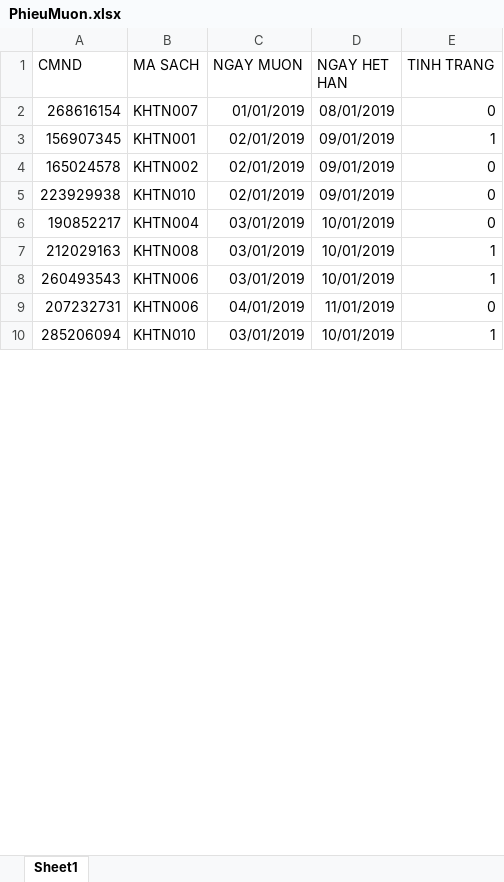
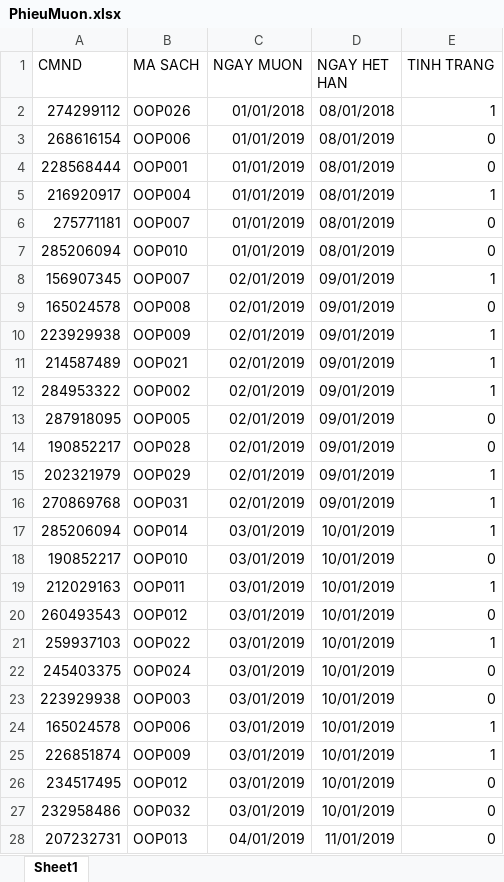
Before and after one commit to 1712878/OOP_LT_LIRBRARY, an Excel workbook: 1712878/LIBRARY/FILE/PhieuMuon.xlsx, sheet Sheet1, drawn as a sheet; only a part is shown; values as stored, in another font and other column widths than the file's, no borders; removed rows and columns are numbered as before the commit, all else as after; the diff covers the shown part only; the diff names each change by its address in the sheet, - before the commit and + after, or states it on an @@ line.

```diff
--- a/1712878/LIBRARY/FILE/PhieuMuon.xlsx (sheet Sheet1)
+++ b/1712878/LIBRARY/FILE/PhieuMuon.xlsx (sheet Sheet1)
+row 2: 274299112 | OOP026 | 01/01/2018 | 08/01/2018 | 1
-B3 (MA SACH): KHTN007
+B3 (MA SACH): OOP006
+row 4: 228568444 | OOP001 | 01/01/2019 | 08/01/2019 | 0
+row 5: 216920917 | OOP004 | 01/01/2019 | 08/01/2019 | 1
+row 6: 275771181 | OOP007 | 01/01/2019 | 08/01/2019 | 0
+row 7: 285206094 | OOP010 | 01/01/2019 | 08/01/2019 | 0
-B8 (MA SACH): KHTN001
+B8 (MA SACH): OOP007
-B9 (MA SACH): KHTN002
+B9 (MA SACH): OOP008
-B10 (MA SACH): KHTN010
+B10 (MA SACH): OOP009
-E10 (TINH TRANG): 0
+E10 (TINH TRANG): 1
+row 11: 214587489 | OOP021 | 02/01/2019 | 09/01/2019 | 1
+row 12: 284953322 | OOP002 | 02/01/2019 | 09/01/2019 | 1
+row 13: 287918095 | OOP005 | 02/01/2019 | 09/01/2019 | 0
+row 14: 190852217 | OOP028 | 02/01/2019 | 09/01/2019 | 0
+row 15: 202321979 | OOP029 | 02/01/2019 | 09/01/2019 | 1
+row 16: 270869768 | OOP031 | 02/01/2019 | 09/01/2019 | 1
+row 17: 285206094 | OOP014 | 03/01/2019 | 10/01/2019 | 1
-B18 (MA SACH): KHTN004
+B18 (MA SACH): OOP010
-B19 (MA SACH): KHTN008
+B19 (MA SACH): OOP011
-B20 (MA SACH): KHTN006
+B20 (MA SACH): OOP012
-E20 (TINH TRANG): 1
+E20 (TINH TRANG): 0
+row 21: 259937103 | OOP022 | 03/01/2019 | 10/01/2019 | 1
+row 22: 245403375 | OOP024 | 03/01/2019 | 10/01/2019 | 0
+row 23: 223929938 | OOP003 | 03/01/2019 | 10/01/2019 | 0
+row 24: 165024578 | OOP006 | 03/01/2019 | 10/01/2019 | 1
+row 25: 226851874 | OOP009 | 03/01/2019 | 10/01/2019 | 1
+row 26: 234517495 | OOP012 | 03/01/2019 | 10/01/2019 | 0
+row 27: 232958486 | OOP032 | 03/01/2019 | 10/01/2019 | 0
-B28 (MA SACH): KHTN006
+B28 (MA SACH): OOP013
-row 10: 285206094 | KHTN010 | 03/01/2019 | 10/01/2019 | 1
```
Also changed, not shown: 8 added rows, 8 removed rows and 7 edited cells elsewhere in this sheet, formulas that keep their value, 1712878/LIBRARY/FILE/Sach.xlsx, 8 other files.
